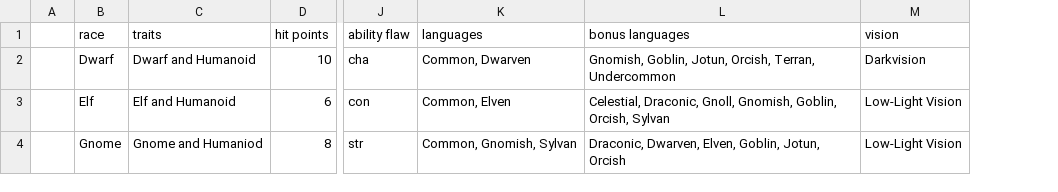
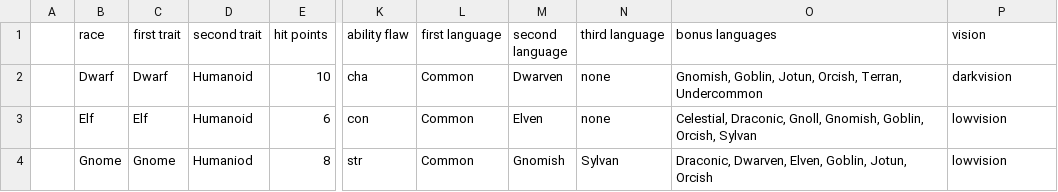
Before and after one commit to shendi-project/shendi, a CSV file: data/ancestries.csv, drawn as a sheet; only a part is shown, gaps mark what is left out; removed rows and columns are numbered as before the commit, all else as after; the diff names each change by its address in the sheet, - before the commit and + after, or states it on an @@ line.

Commit message:
Ancestries boosts in progress

```diff
--- a/data/ancestries.csv
+++ b/data/ancestries.csv
-column C (traits), rows 2-4: Dwarf and Humanoid | Elf and Humanoid | Gnome and Humaniod
+column C (first trait), rows 2-4: Dwarf | Elf | Gnome
+column D (second trait), rows 2-4: Humanoid | Humanoid | Humaniod
-column K (languages), rows 2-4: Common, Dwarven | Common, Elven | Common, Gnomish, Sylvan
+column L (first language), rows 2-4: all Common
+column M (second language), rows 2-4: Dwarven | Elven | Gnomish
+column N (third language), rows 2-4: none | none | Sylvan
-P2 (vision): Darkvision
+P2 (vision): darkvision
-P3:P4 (vision): Low-Light Vision
+P3:P4 (vision): lowvision
```
Also changed, not shown: 1 other file.
